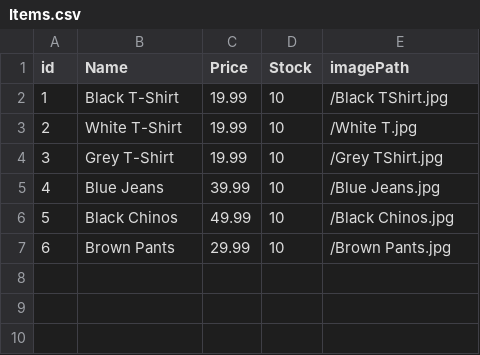
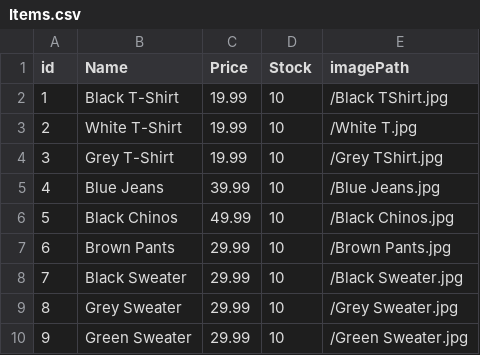
Before and after one commit to Arman-Abgaryan/380-EcommerceProject, a CSV file: data/Items.csv, drawn as a sheet; the diff names each change by its address in the sheet, - before the commit and + after, or states it on an @@ line.

Commit message:
Added sweaters info to Items.csv

```diff
--- a/data/Items.csv
+++ b/data/Items.csv
+row 8: 7 | Black Sweater | 29.99 | 10 | /Black Sweater.jpg
+row 9: 8 | Grey Sweater | 29.99 | 10 | /Grey Sweater.jpg
+row 10: 9 | Green Sweater | 29.99 | 10 | /Green Sweater.jpg
```
